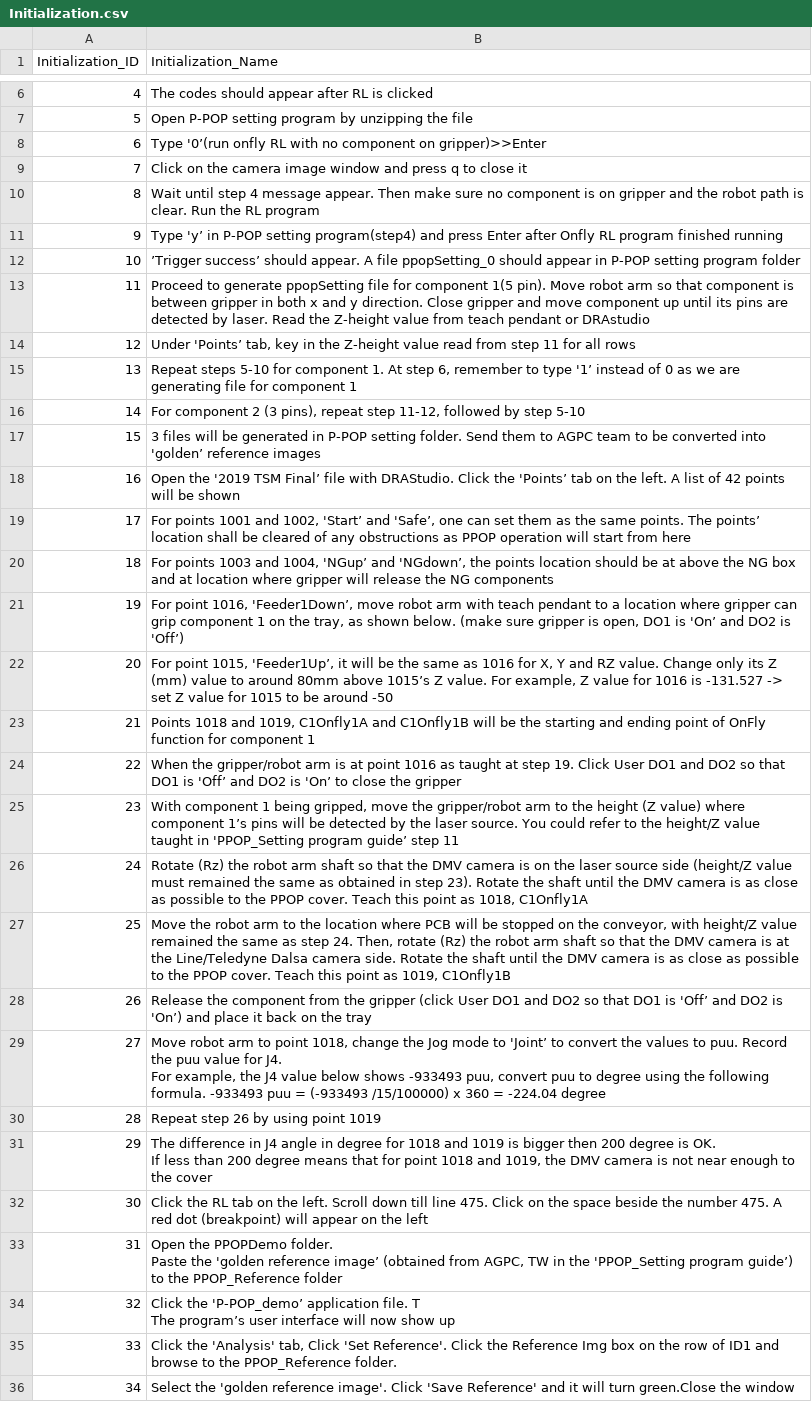
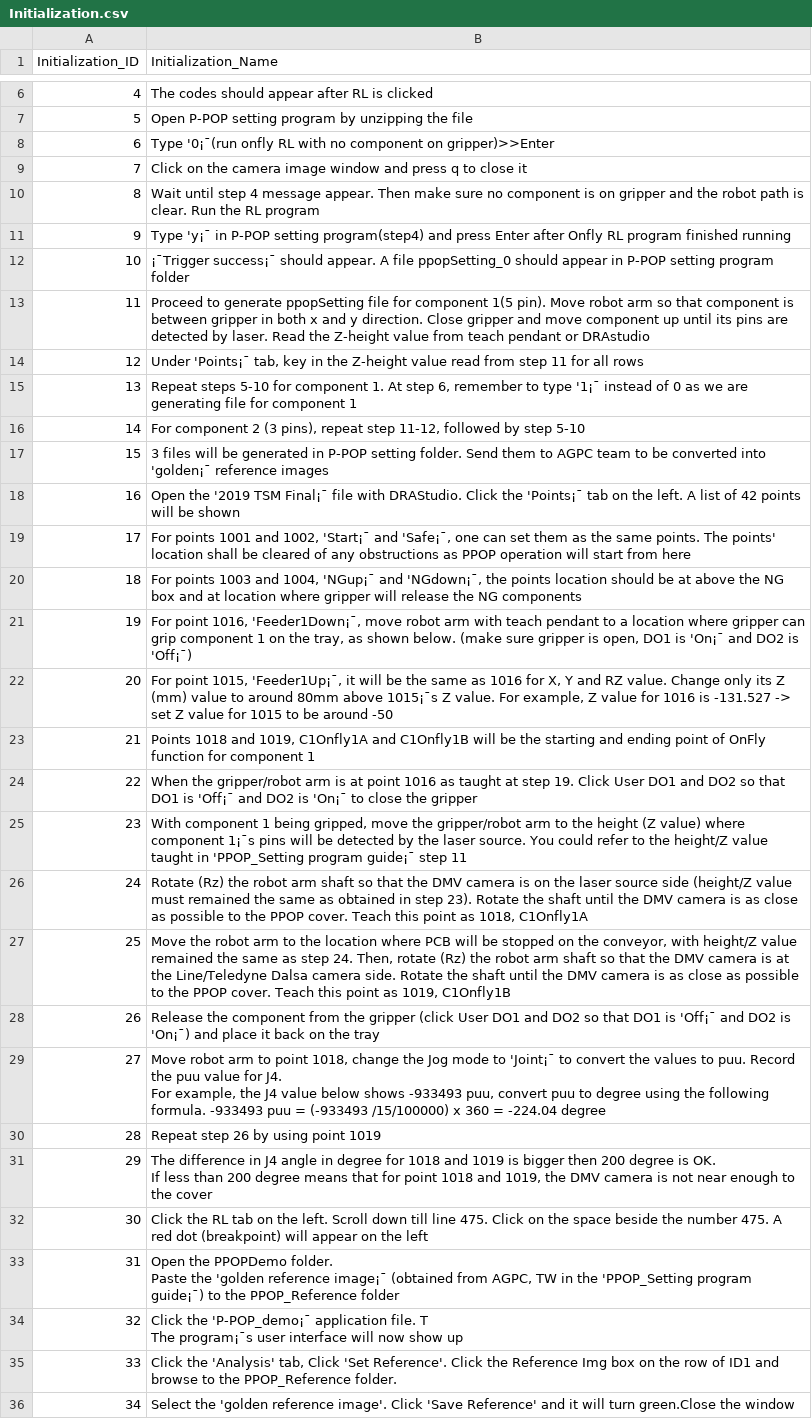
Before and after one commit to TomyLv-Mengtao/PPOP-QAS, a CSV file: Initialization.csv, drawn as a sheet; only a part is shown, gaps mark what is left out; ↵ is a line break in a cell; the diff covers the shown part only; the diff names each change by its address in the sheet, - before the commit and + after, or states it on an @@ line.

Commit message:
Add files via upload

```diff
--- a/Initialization.csv
+++ b/Initialization.csv
-B8 (Initialization_Name): Type '0’(run onfly RL…
+B8 (Initialization_Name): Type '0¡¯(run onfly RL…
-B11 (Initialization_Name): Type 'y’ in P-POP…
+B11 (Initialization_Name): Type 'y¡¯ in P-POP…
-B12 (Initialization_Name): ’Trigger success’ should appear.…
+B12 (Initialization_Name): ¡¯Trigger success¡¯ should appear.…
-B14 (Initialization_Name): Under 'Points’ tab, key…
+B14 (Initialization_Name): Under 'Points¡¯ tab, key…
-B15 (Initialization_Name): …to type '1’ instead of…
+B15 (Initialization_Name): …to type '1¡¯ instead of…
-B17 (Initialization_Name): …converted into 'golden’ reference images
+B17 (Initialization_Name): …converted into 'golden¡¯ reference images
-B18 (Initialization_Name): …'2019 TSM Final’ file with DRAStudio. Click the 'Points’ tab on…
+B18 (Initialization_Name): …'2019 TSM Final¡¯ file with DRAStudio. Click the 'Points¡¯ tab on…
-B19 (Initialization_Name): …and 1002, 'Start’ and 'Safe’, one can set them as the same points. The points’ location shall…
+B19 (Initialization_Name): …and 1002, 'Start¡¯ and 'Safe¡¯, one can set them as the same points. The points' location shall…
-B20 (Initialization_Name): …and 1004, 'NGup’ and 'NGdown’, the points…
+B20 (Initialization_Name): …and 1004, 'NGup¡¯ and 'NGdown¡¯, the points…
-B21 (Initialization_Name): …point 1016, 'Feeder1Down’, move robot arm with teach pendant to a location where gripper can grip component 1 on the tray, as shown below. (make sure gripper is open, DO1 is 'On’ and DO2 is 'Off’)
+B21 (Initialization_Name): …point 1016, 'Feeder1Down¡¯, move robot arm with teach pendant to a location where gripper can grip component 1 on the tray, as shown below. (make sure gripper is open, DO1 is 'On¡¯ and DO2 is 'Off¡¯)
-B22 (Initialization_Name): …point 1015, 'Feeder1Up’, it will be the same as 1016 for X, Y and RZ value. Change only its Z (mm) value to around 80mm above 1015’s Z value.…
+B22 (Initialization_Name): …point 1015, 'Feeder1Up¡¯, it will be the same as 1016 for X, Y and RZ value. Change only its Z (mm) value to around 80mm above 1015¡¯s Z value.…
-B24 (Initialization_Name): …DO1 is 'Off’ and DO2 is 'On’ to close…
+B24 (Initialization_Name): …DO1 is 'Off¡¯ and DO2 is 'On¡¯ to close…
-B25 (Initialization_Name): …where component 1’s pins will be detected by the laser source. You could refer to the height/Z value taught in 'PPOP_Setting program guide’ step 11
+B25 (Initialization_Name): …where component 1¡¯s pins will be detected by the laser source. You could refer to the height/Z value taught in 'PPOP_Setting program guide¡¯ step 11
-B28 (Initialization_Name): …DO1 is 'Off’ and DO2 is 'On’) and place…
+B28 (Initialization_Name): …DO1 is 'Off¡¯ and DO2 is 'On¡¯) and place…
-B29 (Initialization_Name): …mode to 'Joint’ to convert…
+B29 (Initialization_Name): …mode to 'Joint¡¯ to convert…
-B33 (Initialization_Name): …'golden reference image’ (obtained from AGPC, TW in the 'PPOP_Setting program guide’) to the…
+B33 (Initialization_Name): …'golden reference image¡¯ (obtained from AGPC, TW in the 'PPOP_Setting program guide¡¯) to the…
-B34 (Initialization_Name): Click the 'P-POP_demo’ application file. T ↵ The program’s user interface…
+B34 (Initialization_Name): Click the 'P-POP_demo¡¯ application file. T ↵ The program¡¯s user interface…
```
Also changed, not shown: 3 edited cells elsewhere in this file.
